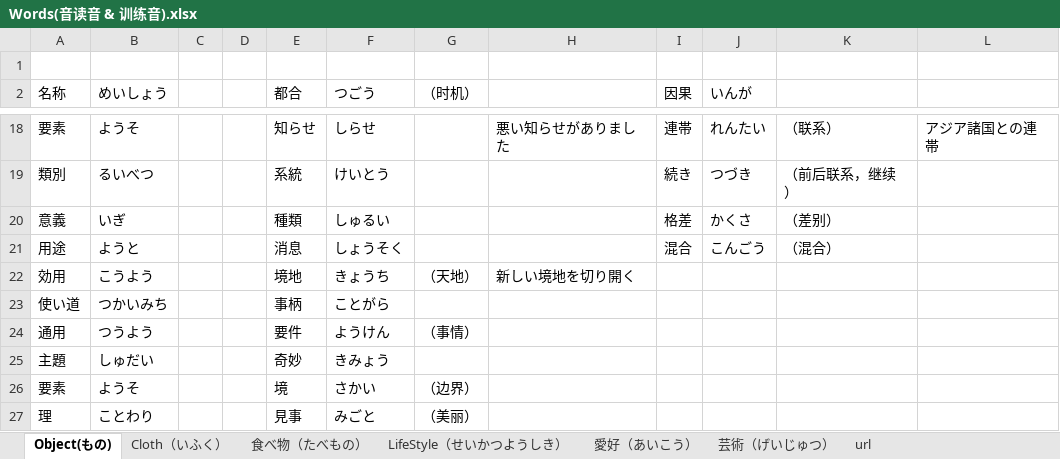
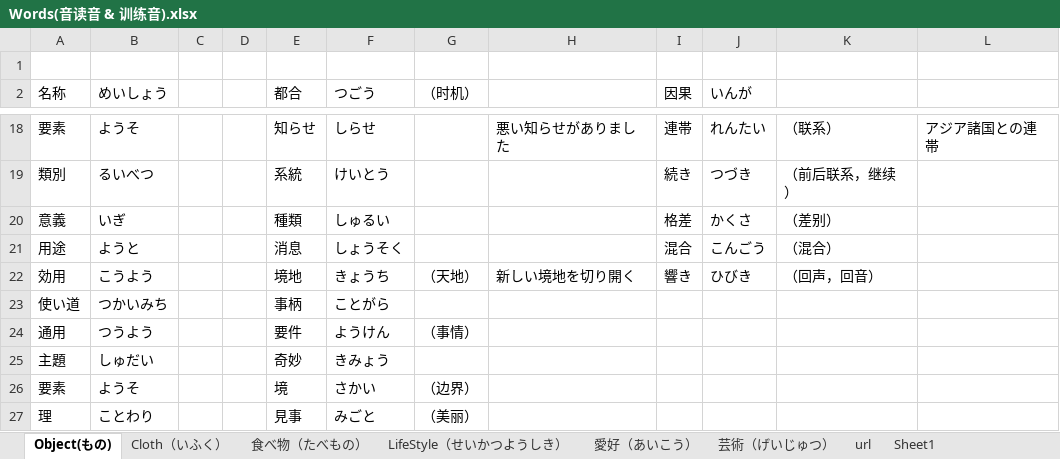
Before and after one commit to PaleBlue0619/Japanese, an Excel workbook: Words(音读音 & 训练音).xlsx, sheet Object(もの), drawn as a sheet; only a part is shown, gaps mark what is left out; values as stored, in another font and other column widths than the file's, no borders; the diff names each change by its address in the sheet, - before the commit and + after, or states it on an @@ line.

```diff
--- a/Words(音读音 & 训练音).xlsx (sheet Object(もの))
+++ b/Words(音读音 & 训练音).xlsx (sheet Object(もの))
+sheet tab: Sheet1
-I22 (因果): (empty)
+I22 (因果): 響き
-J22 (いんが): (empty)
+J22 (いんが): ひびき
-K22: (empty)
+K22: （回声，回音）
```
Also changed, not shown: sheet LifeStyle（せいかつようしき）, sheet 食べ物（たべもの）, るwords.xlsx, 漢字（かんじ）/p.xlsx, 19 other files.
